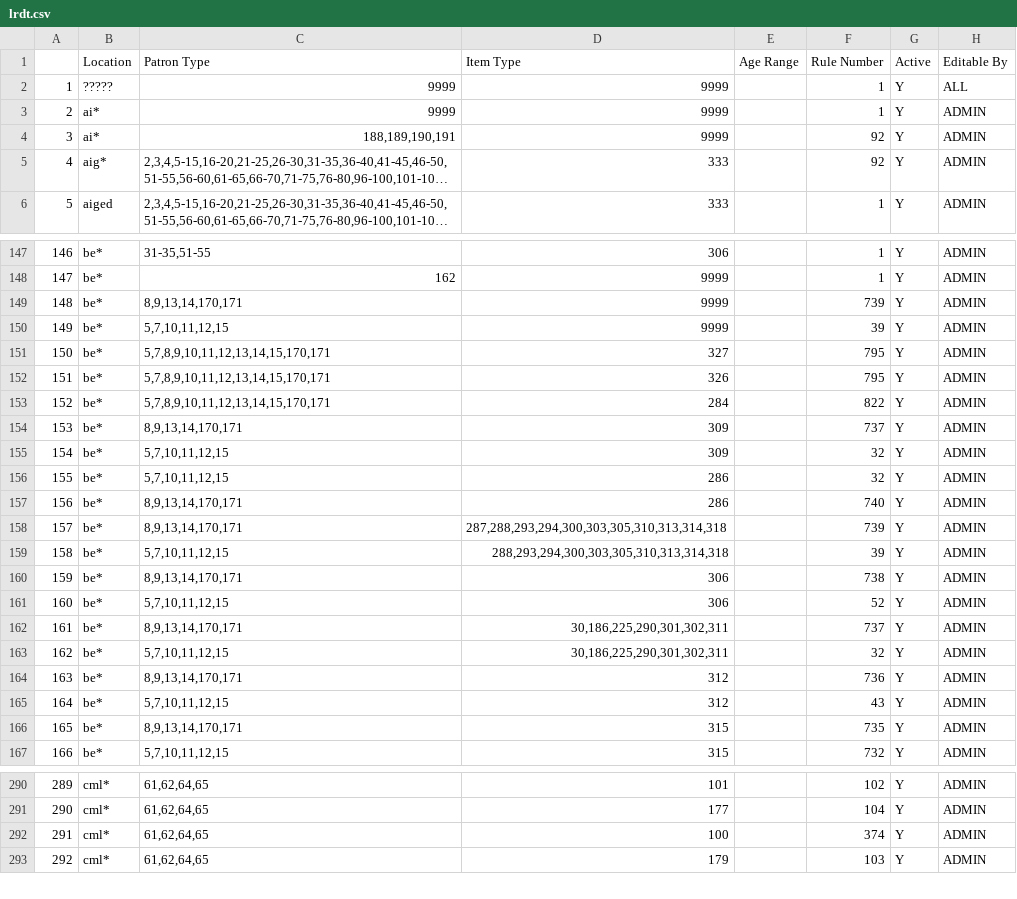
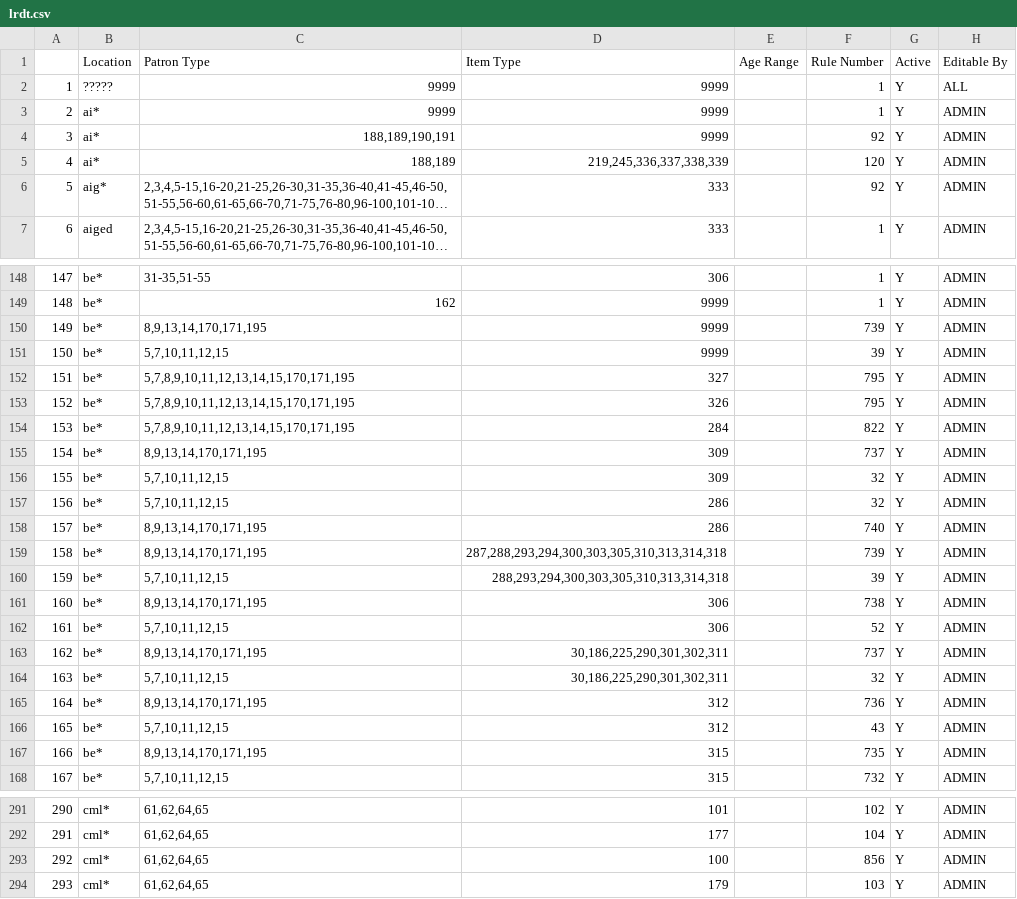
Before and after one commit to MarmotLibraryNetwork/sierraloanrules, a CSV file: lrdt.csv, drawn as a sheet; only a part is shown, gaps mark what is left out; long unchanged cells end in …; addresses are those after the commit; the diff covers the shown part only; the diff names each change by its address in the sheet, - before the commit and + after, or states it on an @@ line.

```diff
--- a/lrdt.csv
+++ b/lrdt.csv
+row 5: 4 | ai* | 188,189 | 219,245,336,337,338,339 |  | 120 | Y | ADMIN
@@ column A renumbered from row 6 down @@
-C150 (Patron Type): 8,9,13,14,170,171
+C150 (Patron Type): 8,9,13,14,170,171,195
-C152:C154 (Patron Type): 5,7,8,9,10,11,12,13,14,15,170,171
+C152:C154 (Patron Type): 5,7,8,9,10,11,12,13,14,15,170,171,195
-C155 (Patron Type): 8,9,13,14,170,171
+C155 (Patron Type): 8,9,13,14,170,171,195
-C158:C159 (Patron Type): 8,9,13,14,170,171
+C158:C159 (Patron Type): 8,9,13,14,170,171,195
-C161 (Patron Type): 8,9,13,14,170,171
+C161 (Patron Type): 8,9,13,14,170,171,195
-C163 (Patron Type): 8,9,13,14,170,171
+C163 (Patron Type): 8,9,13,14,170,171,195
-C165 (Patron Type): 8,9,13,14,170,171
+C165 (Patron Type): 8,9,13,14,170,171,195
-C167 (Patron Type): 8,9,13,14,170,171
+C167 (Patron Type): 8,9,13,14,170,171,195
-F293 (Rule Number): 374
+F293 (Rule Number): 856
```
Also changed, not shown: 7 edited cells elsewhere in this file, loan_rules.csv.
